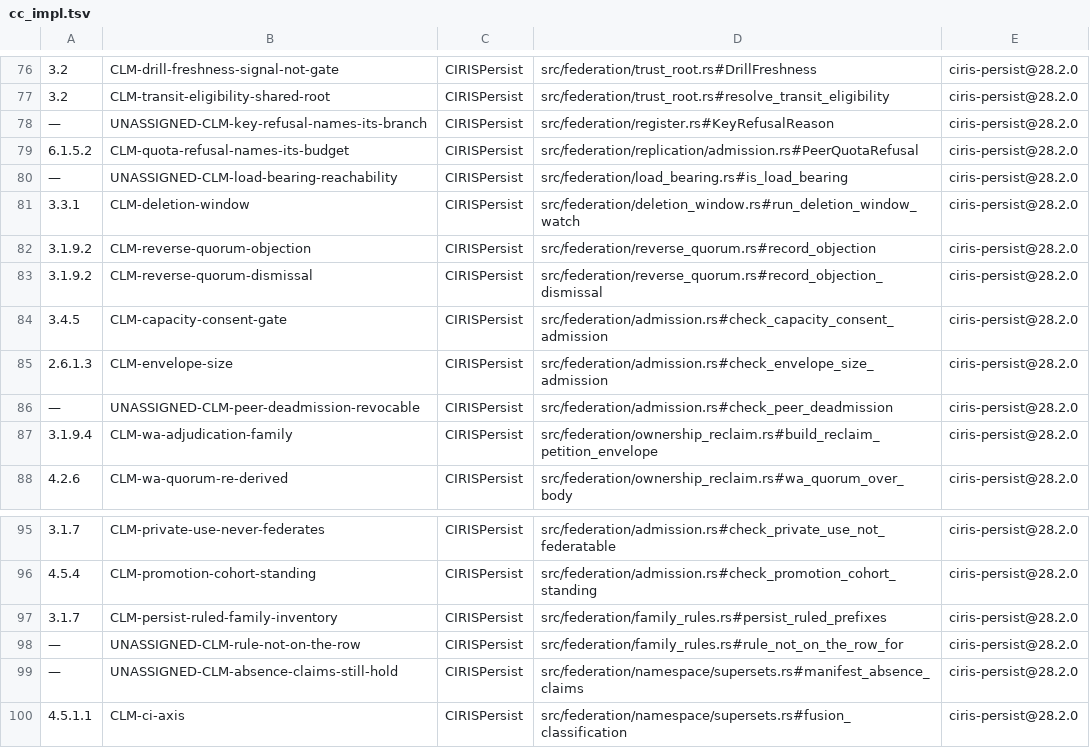
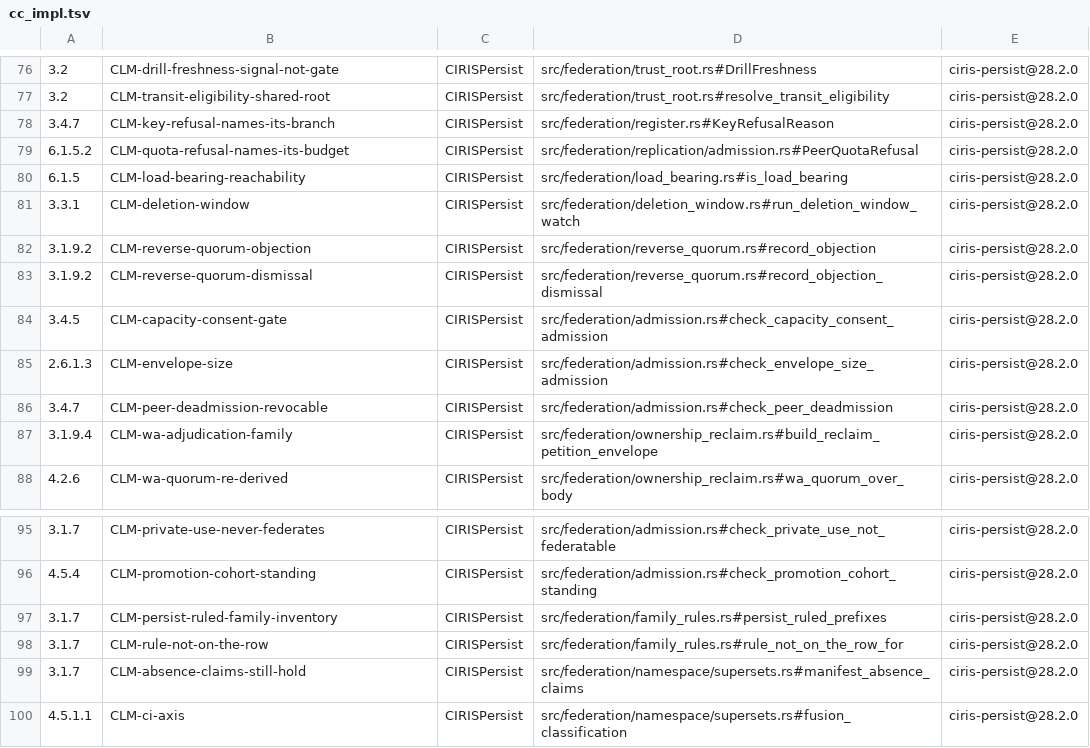
Before and after one commit to CIRISAI/CIRISPersist, a TSV file: evidence/cc_impl.tsv, drawn as a sheet; only a part is shown, gaps mark what is left out; the diff names each change by its address in the sheet, - before the commit and + after, or states it on an @@ line.

Commit message:
evidence: mint the final five rows, and surface the FFI classification where CC can read it
CIRISConstitution#67 adjudicated the five awaiting persist's intent:
  key-refusal-names-its-branch  -> testimonial @3.4.7
  load-bearing-reachability     -> deontic     @6.1.5  (the stricter class:
                                                        misreading it permits
                                                        the deletion it refused)
  peer-deadmission-revocable    -> deontic     @3.4.7
  rule-not-on-the-row           -> testimonial @3.1.7
  absence-claims-still-hold     -> testimonial @3.1.7

**Zero open rows. 70 backed, all resolving at @28.2.0.**

And CC's ask back, which is the sharper half: surface ffi_taxonomy.tsv into
evidence/, because 53 testimonial rows living only in a gated TSV is itself a
testimonial-class state — the class should not exemplify its own wrong.

evidence/ffi_classification.tsv carries all 517 symbols with their class,
whether it BINDS, and the ratified definition of the twelfth row including
the repairability discriminator against epistemic.

A projection nothing checks is just a second hand-maintained list — the
defect this module exists to close. So pyi_surface.py check now gates it:
drift, a dropped row, a reclassification, or a deleted file each fail the
build. Verified by mutation, three of three.

Refs: CIRISConstitution#67 #83 · #595

```diff
--- a/evidence/cc_impl.tsv
+++ b/evidence/cc_impl.tsv
-A78: —
+A78: 3.4.7
-B78: UNASSIGNED-CLM-key-refusal-names-its-branch
+B78: CLM-key-refusal-names-its-branch
-A80: —
+A80: 6.1.5
-B80: UNASSIGNED-CLM-load-bearing-reachability
+B80: CLM-load-bearing-reachability
-A86: —
+A86: 3.4.7
-B86: UNASSIGNED-CLM-peer-deadmission-revocable
+B86: CLM-peer-deadmission-revocable
-A98:A99: —
+A98:A99: 3.1.7
-B98: UNASSIGNED-CLM-rule-not-on-the-row
+B98: CLM-rule-not-on-the-row
-B99: UNASSIGNED-CLM-absence-claims-still-hold
+B99: CLM-absence-claims-still-hold
```
Also changed, not shown: 2 other files.
